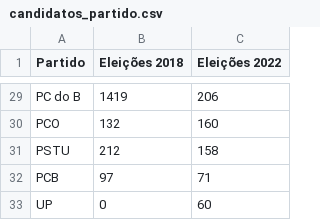
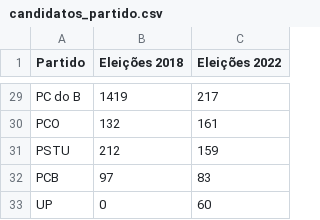
Before and after one commit to rafagarc/eleicoes_2022, a CSV file: candidatos_partido.csv, drawn as a sheet; only a part is shown, gaps mark what is left out; the diff covers the shown part only; the diff names each change by its address in the sheet, - before the commit and + after, or states it on an @@ line.

```diff
--- a/candidatos_partido.csv
+++ b/candidatos_partido.csv
-C29 (Eleições 2022): 206
+C29 (Eleições 2022): 217
-C30 (Eleições 2022): 160
+C30 (Eleições 2022): 161
-C31 (Eleições 2022): 158
+C31 (Eleições 2022): 159
-C32 (Eleições 2022): 71
+C32 (Eleições 2022): 83
```
Also changed, not shown: 7 added rows, 7 removed rows and 18 edited cells elsewhere in this file, idade_genero.csv, indigenas_partidos.csv, 10 other files.
